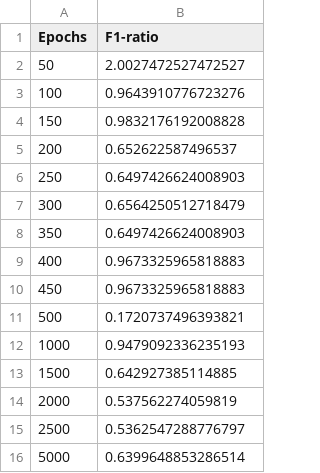
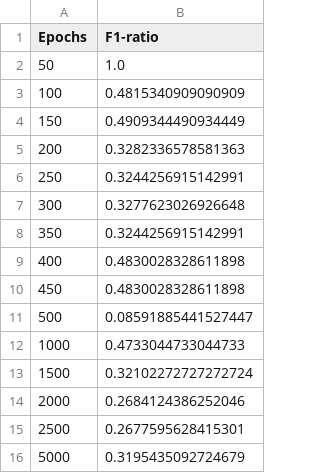
Before and after one commit to Ghaith-Shammout/A_Comprehensive_Evaluation_Framework_for_Synthetic_Time_Series_Data, a CSV file: outputs/Evaluation/f1_ratios.csv, drawn as a sheet.

Commit message:
generated new synth data

```diff
--- a/outputs/Evaluation/f1_ratios.csv
+++ b/outputs/Evaluation/f1_ratios.csv
@@ -1,16 +1,16 @@
 Epochs,F1-ratio
-50,2.0027472527472527
-100,0.9643910776723276
-150,0.9832176192008828
-200,0.652622587496537
-250,0.6497426624008903
-300,0.6564250512718479
-350,0.6497426624008903
-400,0.9673325965818883
-450,0.9673325965818883
-500,0.1720737496393821
-1000,0.9479092336235193
-1500,0.642927385114885
-2000,0.537562274059819
-2500,0.5362547288776797
-5000,0.6399648853286514
+50,1.0
+100,0.4815340909090909
+150,0.4909344490934449
+200,0.3282336578581363
+250,0.3244256915142991
+300,0.3277623026926648
+350,0.3244256915142991
+400,0.4830028328611898
+450,0.4830028328611898
+500,0.08591885441527447
+1000,0.4733044733044733
+1500,0.32102272727272724
+2000,0.2684124386252046
+2500,0.2677595628415301
+5000,0.3195435092724679
```
Also changed, not shown: outputs/Evaluation/AWD.csv, 13 other files.
